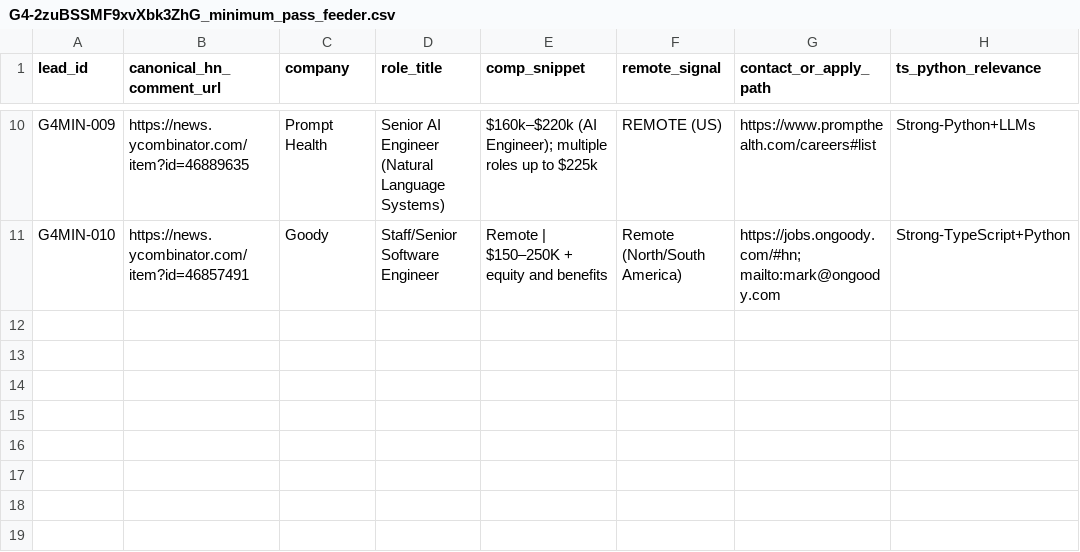
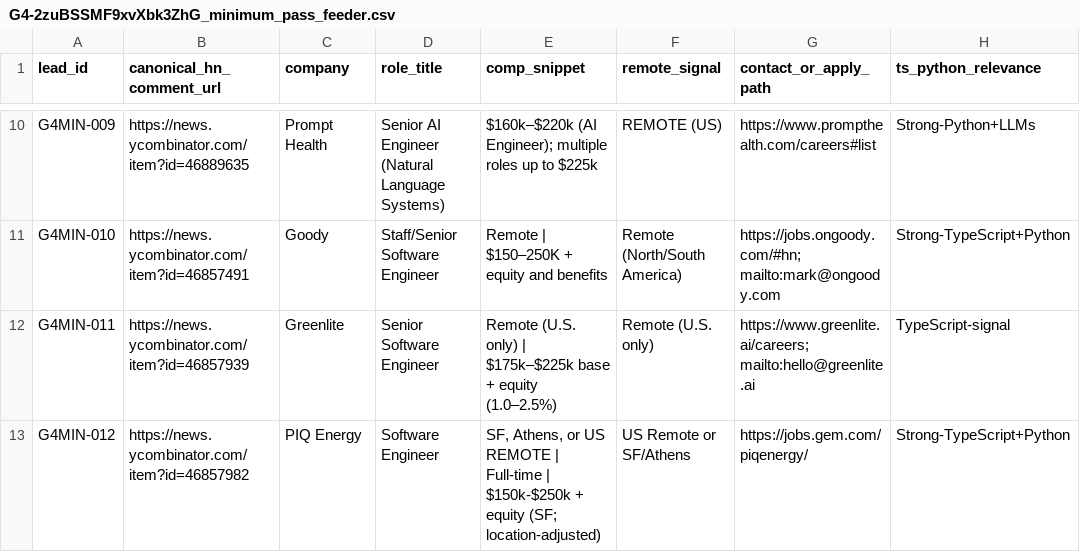
Before and after one commit to mgnlia/hn-wih-outreach-shortlist, a CSV file: artifacts/G4-2zuBSSMF9xvXbk3ZhG_minimum_pass_feeder.csv, drawn as a sheet; only a part is shown, gaps mark what is left out; the diff names each change by its address in the sheet, - before the commit and + after, or states it on an @@ line.

Commit message:
update artifacts/G4-2zuBSSMF9xvXbk3ZhG_minimum_pass_feeder.csv

```diff
--- a/artifacts/G4-2zuBSSMF9xvXbk3ZhG_minimum_pass_feeder.csv
+++ b/artifacts/G4-2zuBSSMF9xvXbk3ZhG_minimum_pass_feeder.csv
+row 12: G4MIN-011 | https://news.ycombinator.com/item?id=46857939 | Greenlite | Senior Software Engineer | Remote (U.S. only) | $175k–$225k base + equity (1.0–2.5%) | Remote (U.S. only) | https://www.greenlite.ai/careers; mailto:hello@greenlite.ai | TypeScript-signal
+row 13: G4MIN-012 | https://news.ycombinator.com/item?id=46857982 | PIQ Energy | Software Engineer | SF, Athens, or US REMOTE | Full-time | $150k-$250k + equity (SF; location-adjusted) | US Remote or SF/Athens | https://jobs.gem.com/piqenergy/ | Strong-TypeScript+Python
```
